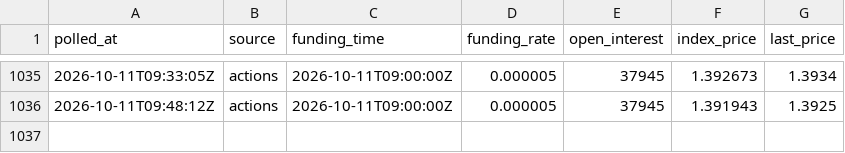
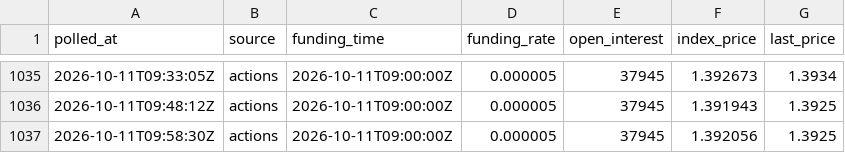
Before and after one commit to acehub123/xrp-funding-logger, a CSV file: xrp_perp_funding_published.csv, drawn as a sheet; only a part is shown, gaps mark what is left out.

Commit message:
funding poll 2026-10-11T09:58:30Z

```diff
--- a/xrp_perp_funding_published.csv
+++ b/xrp_perp_funding_published.csv
@@ -1036 +1036,2 @@ polled_at,source,funding_time,funding_rate,open_interest,index_price,last_price
 2026-10-11T09:48:12Z,actions,2026-10-11T09:00:00Z,0.000005,37945,1.391943,1.3925
+2026-10-11T09:58:30Z,actions,2026-10-11T09:00:00Z,0.000005,37945,1.392056,1.3925
```
